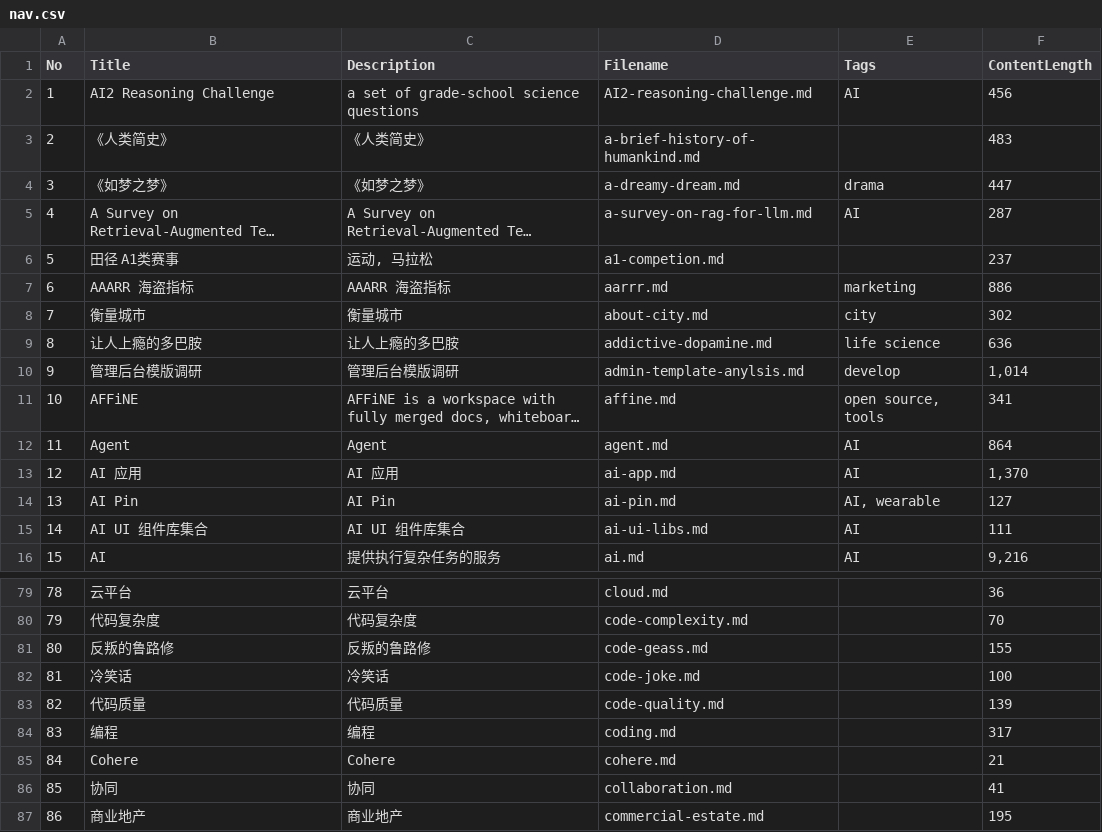
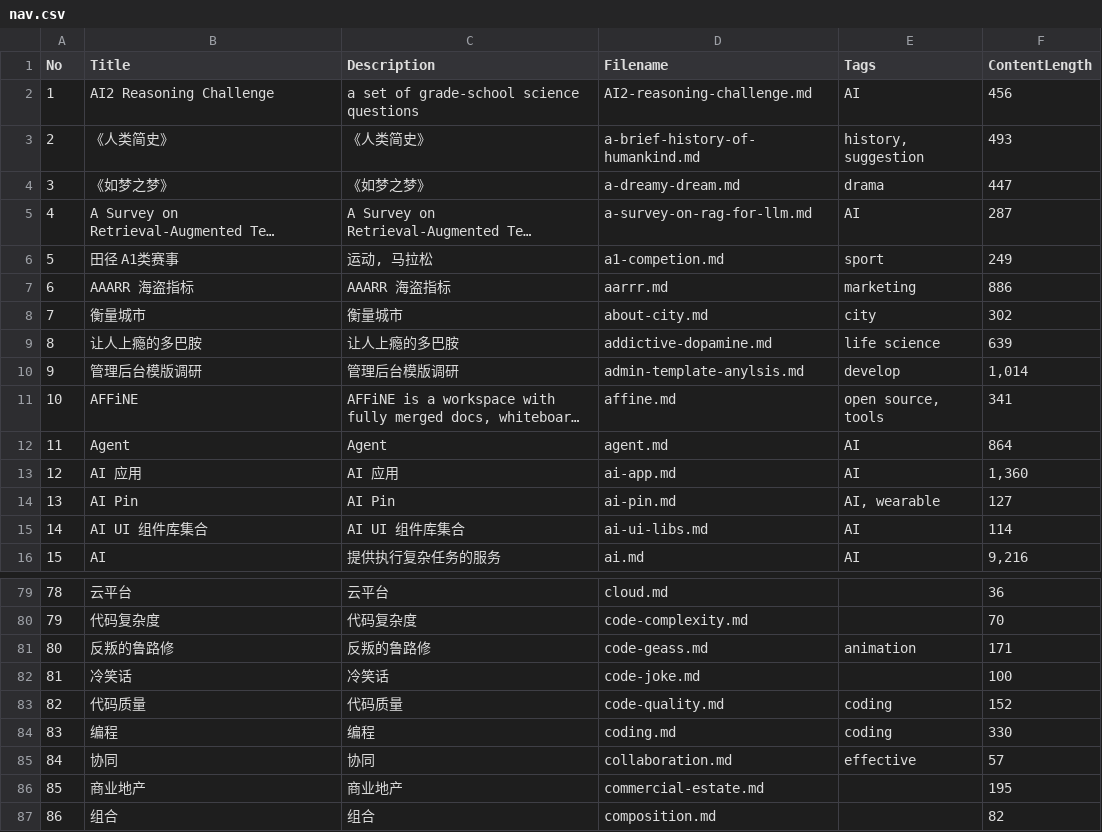
Before and after one commit to iamjoel/dialogue, a CSV file: content/info/nav.csv, drawn as a sheet; only a part is shown, gaps mark what is left out; the shorter side is filled out with more unchanged rows; long unchanged cells end in …; removed rows and columns are numbered as before the commit, all else as after; the diff covers the shown part only; the diff names each change by its address in the sheet, - before the commit and + after, or states it on an @@ line.

```diff
--- a/content/info/nav.csv
+++ b/content/info/nav.csv
-E3 (Tags): (empty)
+E3 (Tags): history, suggestion
-F3 (ContentLength): 483
+F3 (ContentLength): 493
-E6 (Tags): (empty)
+E6 (Tags): sport
-F6 (ContentLength): 237
+F6 (ContentLength): 249
-F9 (ContentLength): 636
+F9 (ContentLength): 639
-F13 (ContentLength): 1,370
+F13 (ContentLength): 1,360
-F15 (ContentLength): 111
+F15 (ContentLength): 114
-E81 (Tags): (empty)
+E81 (Tags): animation
-F81 (ContentLength): 155
+F81 (ContentLength): 171
-E83:E84 (Tags): (empty)
+E83:E84 (Tags): coding
-F83 (ContentLength): 139
+F83 (ContentLength): 152
-F84 (ContentLength): 317
+F84 (ContentLength): 330
-row 85: 84 | Cohere | Cohere | cohere.md |  | 21
@@ column A (No) renumbered from row 85 down @@
-E85 (Tags): (empty)
+E85 (Tags): effective
-F85 (ContentLength): 41
+F85 (ContentLength): 57
```
Also changed, not shown: 4 edited cells elsewhere in this file, 12 other files.
